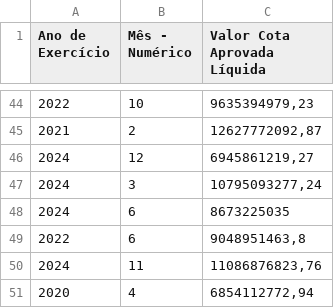
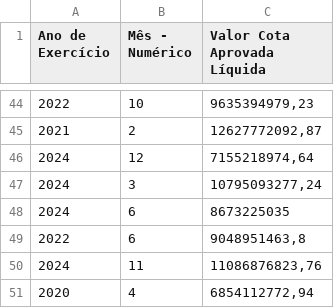
Before and after one commit to splor-mg/dados-totais-armazem-siafi, a CSV file: data-raw/totais_siafi_execucao_cota_current.csv, drawn as a sheet; only a part is shown, gaps mark what is left out.

```diff
--- a/data-raw/totais_siafi_execucao_cota_current.csv
+++ b/data-raw/totais_siafi_execucao_cota_current.csv
@@ -45,3 +45,3 @@
 "2021","2","12627772092,87"
-"2024","12","6945861219,27"
+"2024","12","7155218974,64"
 "2024","3","10795093277,24"
```
Also changed, not shown: data-raw/totais_siafi_execucao_current.csv, data-raw/totais_siafi_restos_pagar.csv, 4 other files.
